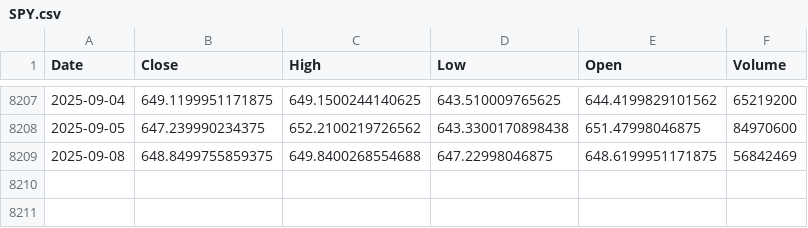
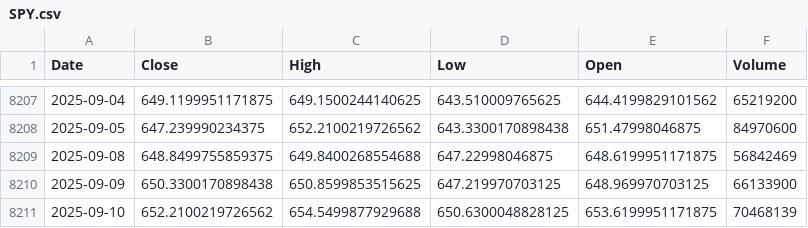
Before and after one commit to alitalbi/storage_data_fy, a CSV file: SPY.csv, drawn as a sheet; only a part is shown, gaps mark what is left out.

Commit message:
Update SPY.csv with latest hourly data

```diff
--- a/SPY.csv
+++ b/SPY.csv
@@ -8209 +8209,3 @@ Date,Close,High,Low,Open,Volume
 2025-09-08,648.8499755859375,649.8400268554688,647.22998046875,648.6199951171875,56842469
+2025-09-09,650.3300170898438,650.8599853515625,647.219970703125,648.969970703125,66133900
+2025-09-10,652.2100219726562,654.5499877929688,650.6300048828125,653.6199951171875,70468139
```
